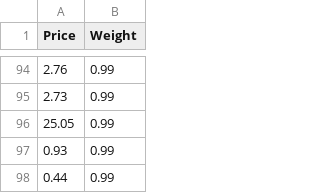
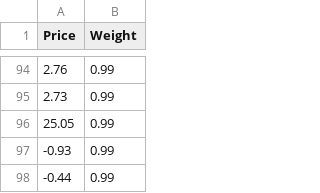
Before and after one commit to WHU007/My-CS2-Profits, a CSV file: data.csv, drawn as a sheet; only a part is shown, gaps mark what is left out.

Commit message:
Correct the error in the previous commit so that the expenditure is shown as negative in the data table.

```diff
--- a/data.csv
+++ b/data.csv
@@ -96,3 +96,3 @@ Price,Weight
 25.05,0.99
-0.93,0.99
-0.44,0.99
+-0.93,0.99
+-0.44,0.99
```
Also changed, not shown: 1 other file.
